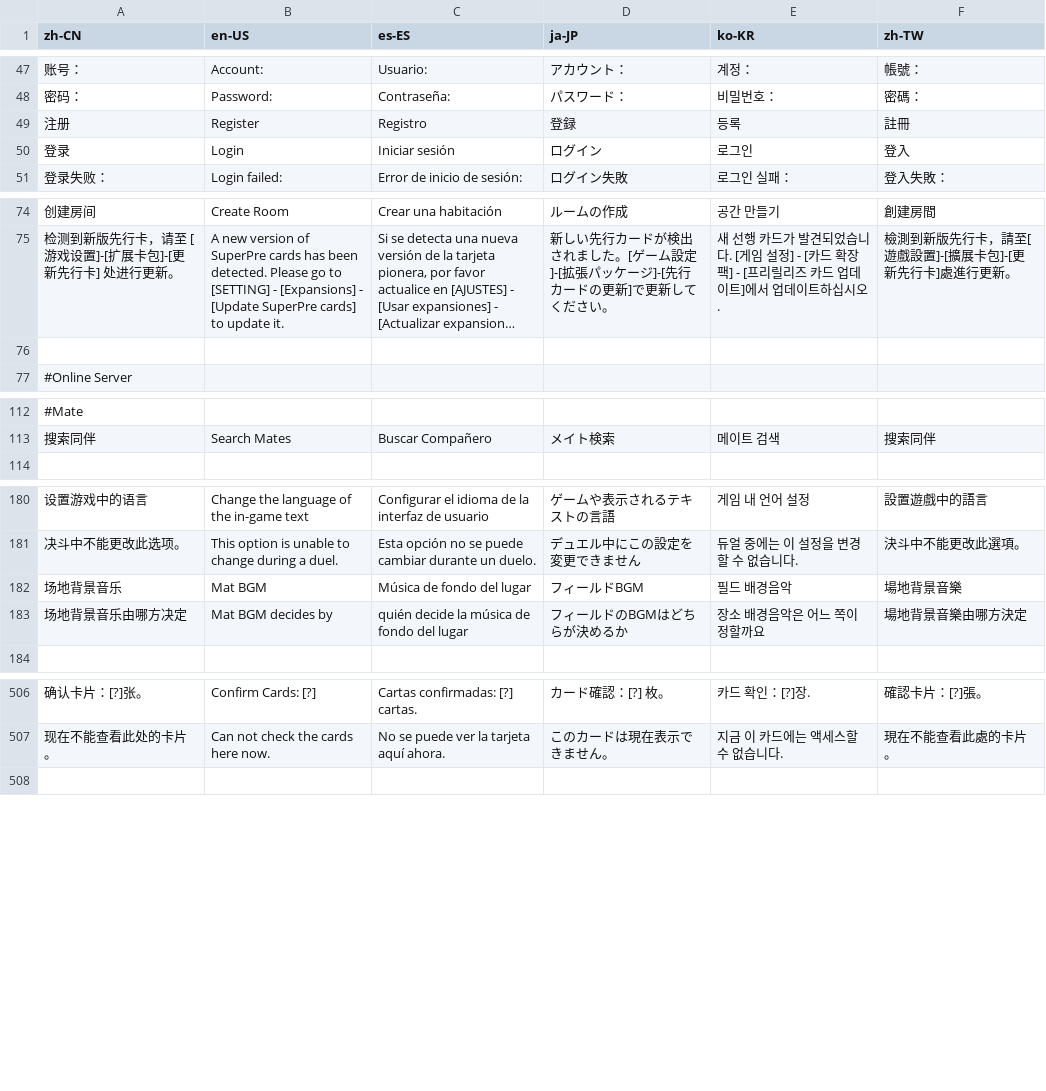
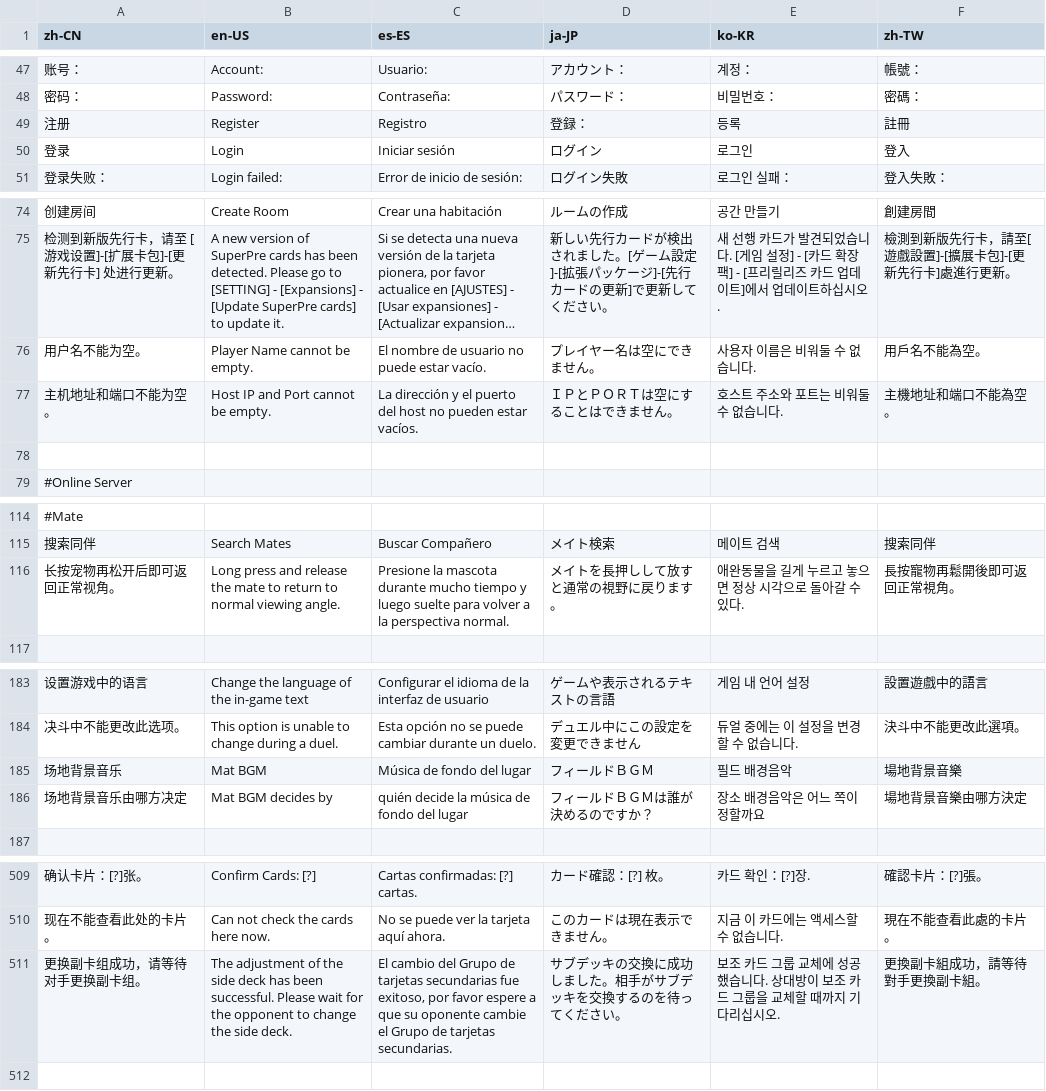
Before and after one commit to Jazzzzzyyyyy/mdpro-jazzyyy, a CSV file: Tools/Translations/translations.csv, drawn as a sheet; only a part is shown, gaps mark what is left out; long unchanged cells end in …; addresses are those after the commit; the diff names each change by its address in the sheet, - before the commit and + after, or states it on an @@ line.

Commit message:
translations update

```diff
--- a/Tools/Translations/translations.csv
+++ b/Tools/Translations/translations.csv
-D49 (ja-JP): 登録
+D49 (ja-JP): 登録：
+row 76: 用户名不能为空。 | Player Name cannot be empty. | El nombre de usuario no puede estar vacío. | プレイヤー名は空にできません。 | 사용자 이름은 비워둘 수 없습니다. | 用戶名不能為空。
+row 77: 主机地址和端口不能为空。 | Host IP and Port cannot be empty. | La dirección y el puerto del host no pueden estar vacíos. | ＩＰとＰＯＲＴは空にすることはできません。 | 호스트 주소와 포트는 비워둘 수 없습니다. | 主機地址和端口不能為空。
+row 116: 长按宠物再松开后即可返回正常视角。 | Long press and release the mate to return to normal viewing angle. | Presione la mascota durante mucho tiempo y luego suelte para volver a la perspectiva normal. | メイトを長押しして放すと通常の視野に戻ります。 | 애완동물을 길게 누르고 놓으면 정상 시각으로 돌아갈 수 있다. | 長按寵物再鬆開後即可返回正常視角。
-D185 (ja-JP): フィールドBGM
+D185 (ja-JP): フィールドＢＧＭ
-D186 (ja-JP): フィールドのBGMはどちらが決めるか
+D186 (ja-JP): フィールドＢＧＭは誰が決めるのですか？
+row 511: 更换副卡组成功，请等待对手更换副卡组。 | The adjustment of the side deck has been successful. Please wait for the opponent to change the side deck. | El cambio del Grupo de tarjetas secundarias fue exitoso, por favor espere a que su oponente cambie el Grupo de tarjetas secundarias. | サブデッキの交換に成功しました。相手がサブデッキを交換するのを待ってください。 | 보조 카드 그룹 교체에 성공했습니다. 상대방이 보조 카드 그룹을 교체할 때까지 기다리십시오. | 更換副卡組成功，請等待對手更換副卡組。
```
Also changed, not shown: 11 other files.
